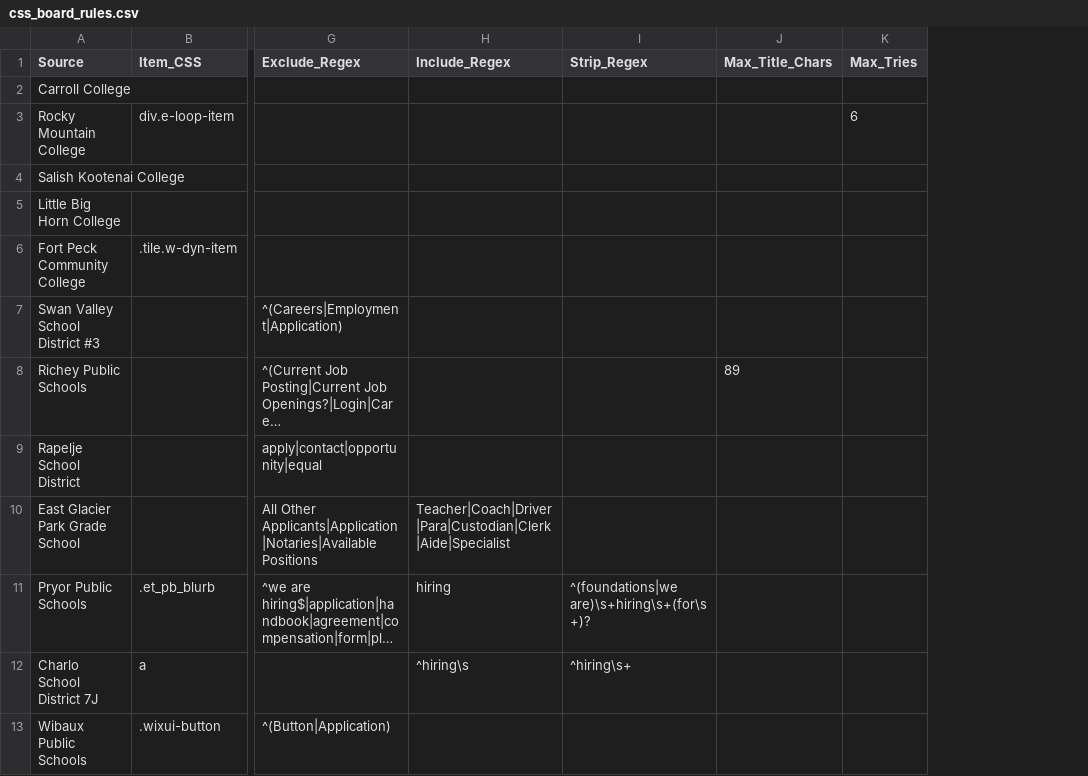
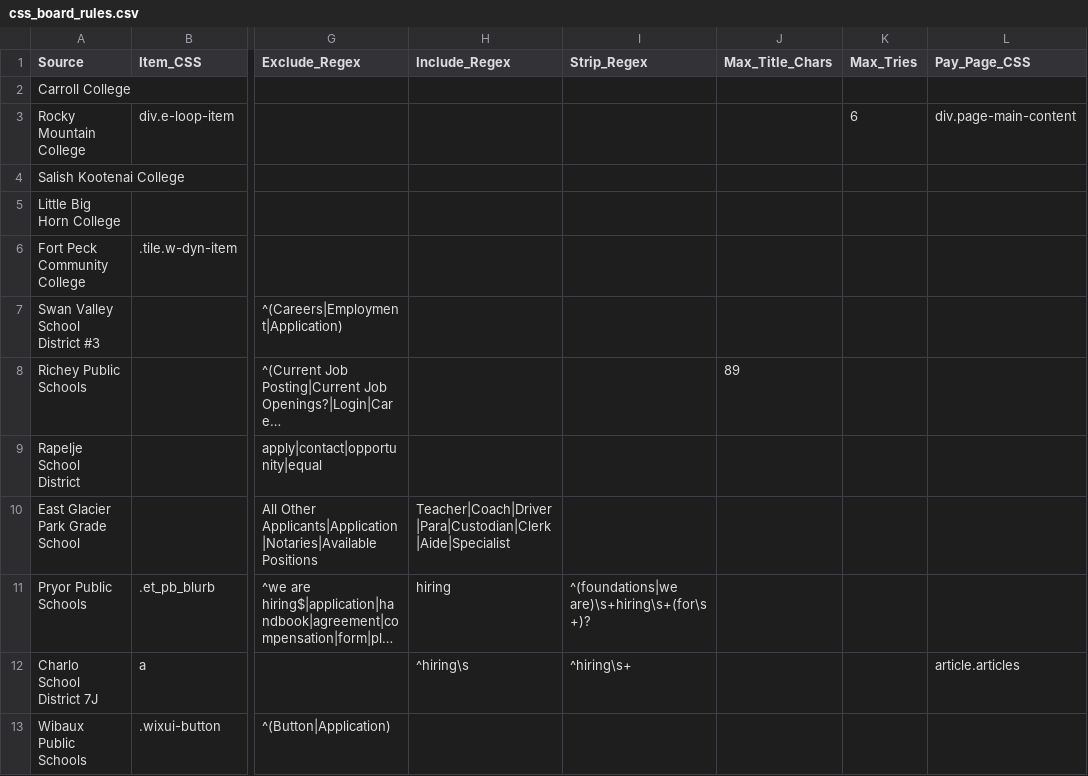
Before and after one commit to bostickmike/Montana-Education-Jobs-Dashboard, a CSV file: css_board_rules.csv, drawn as a sheet; only a part is shown, gaps mark what is left out; long unchanged cells end in …; the diff names each change by its address in the sheet, - before the commit and + after, or states it on an @@ line.

```diff
--- a/css_board_rules.csv
+++ b/css_board_rules.csv
+column L (Pay_Page_CSS), rows 3-12: div.page-main-content |  |  |  |  |  |  |  |  | article.articles
```
Also changed, not shown: 8 other files.
